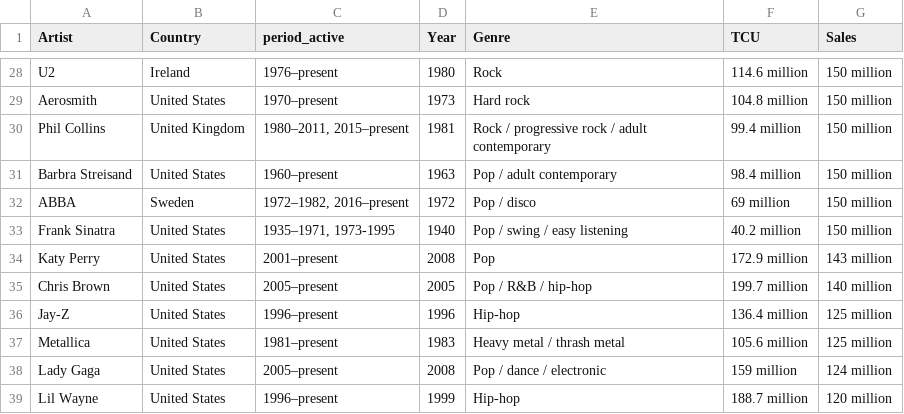
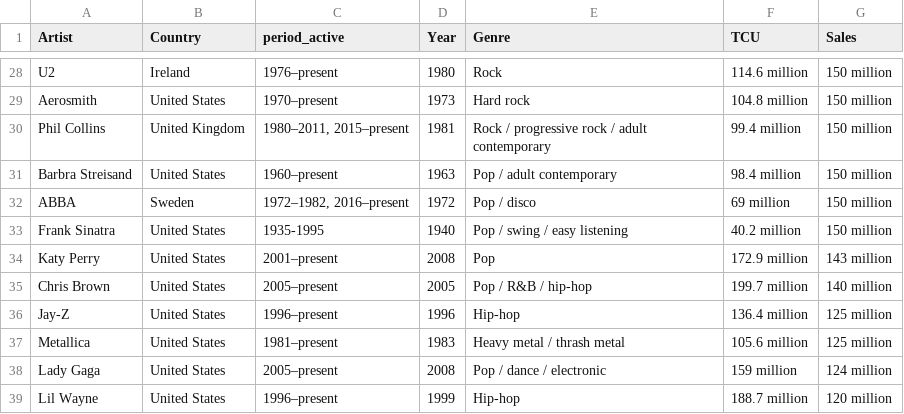
Before and after one commit to aa501/artists-case-study, a CSV file: best_selling_artists.csv, drawn as a sheet; only a part is shown, gaps mark what is left out.

Commit message:
Update best_selling_artists.csv

```diff
--- a/best_selling_artists.csv
+++ b/best_selling_artists.csv
@@ -32,3 +32,3 @@ Barbra Streisand,United States,1960–present,1963,Pop / adult contemporary,98.4
 ABBA,Sweden,"1972–1982, 2016–present",1972,Pop / disco,69 million,150 million
-Frank Sinatra,United States,"1935–1971, 1973-1995",1940,Pop / swing / easy listening,40.2 million,150 million
+Frank Sinatra,United States,"1935-1995",1940,Pop / swing / easy listening,40.2 million,150 million
 Katy Perry,United States,2001–present,2008,Pop,172.9 million,143 million
```
